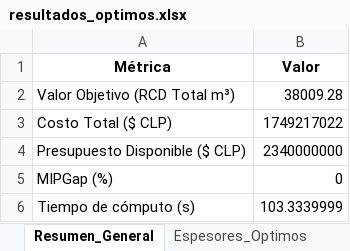
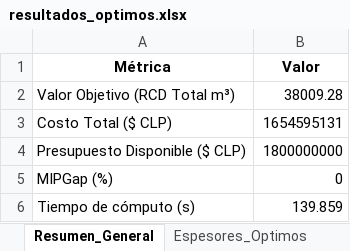
Before and after one commit to ChantillyCream/Proyecto_Opti, an Excel workbook: 26/Análisis_de_Excels/resultados_optimos.xlsx, sheet Resumen_General, drawn as a sheet; values as stored, in another font and other column widths than the file's, no borders; the diff names each change by its address in the sheet, - before the commit and + after, or states it on an @@ line.

```diff
--- a/26/Análisis_de_Excels/resultados_optimos.xlsx (sheet Resumen_General)
+++ b/26/Análisis_de_Excels/resultados_optimos.xlsx (sheet Resumen_General)
-B3 (Valor): 1749217022
+B3 (Valor): 1654595131
-B4 (Valor): 2340000000
+B4 (Valor): 1800000000
-B6 (Valor): 103.3339999
+B6 (Valor): 139.859
```
Also changed, not shown: sheet Plan_Colocacion_x, sheet Espesores_Optimos, 26/Instancias_Excel/instancia.xlsx.
